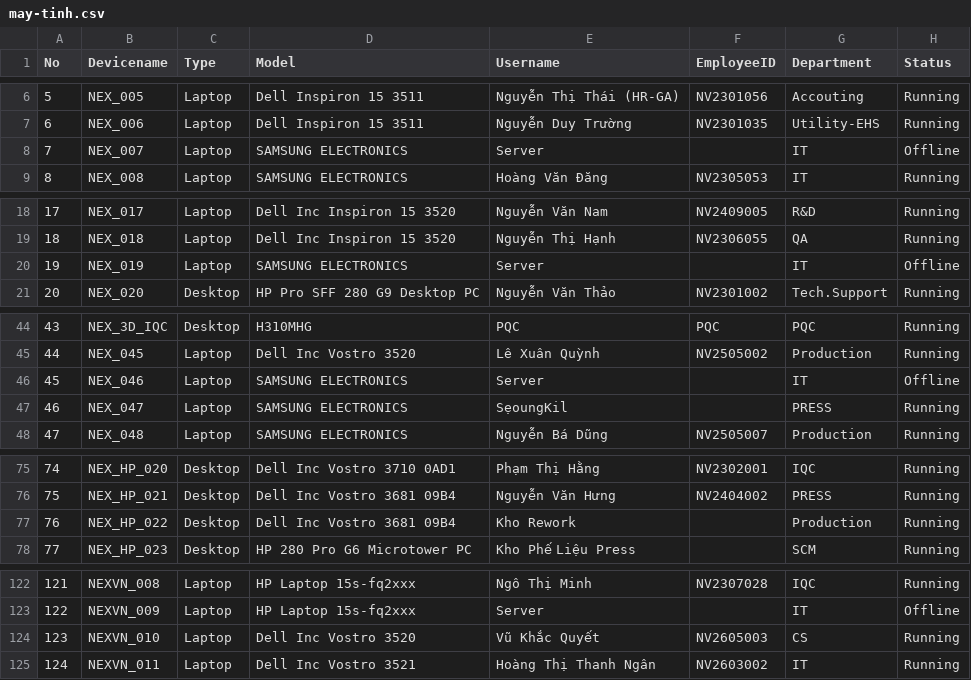
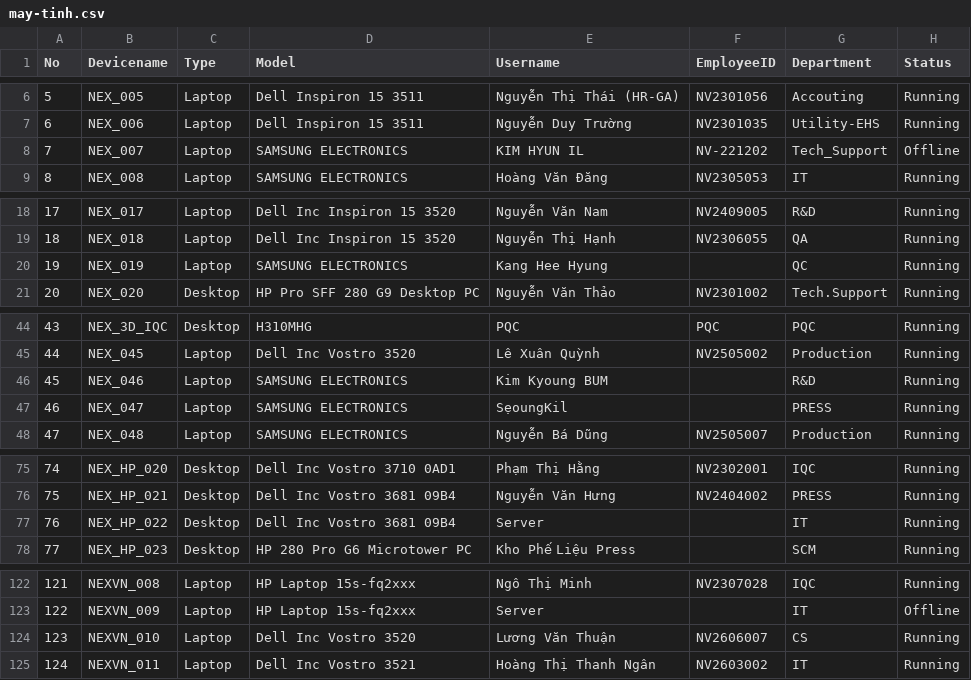
Before and after one commit to ItHelpdesl/it-asset-dashboard, a CSV file: may-tinh.csv, drawn as a sheet; only a part is shown, gaps mark what is left out.

Commit message:
Add files via upload

```diff
--- a/may-tinh.csv
+++ b/may-tinh.csv
@@ -7,3 +7,3 @@
 6,NEX_006,Laptop,Dell Inspiron 15 3511,Nguyễn Duy Trường,NV2301035,Utility-EHS,Running
-7,NEX_007,Laptop,SAMSUNG ELECTRONICS ,Server,,IT,Offline
+7,NEX_007,Laptop,SAMSUNG ELECTRONICS ,KIM HYUN IL,NV-221202,Tech_Support,Offline
 8,NEX_008,Laptop,SAMSUNG ELECTRONICS ,Hoàng Văn Đăng ,NV2305053,IT,Running
@@ -19,3 +19,3 @@
 18,NEX_018,Laptop,Dell Inc Inspiron 15 3520, Nguyễn Thị Hạnh,NV2306055, QA,Running
-19,NEX_019,Laptop,SAMSUNG ELECTRONICS ,Server,,IT,Offline
+19,NEX_019,Laptop,SAMSUNG ELECTRONICS ,Kang Hee Hyung,,QC,Running
 20,NEX_020,Desktop,HP Pro SFF 280 G9 Desktop PC,Nguyễn Văn Thảo,NV2301002,Tech.Support,Running
@@ -45,3 +45,3 @@
 44,NEX_045,Laptop,Dell Inc Vostro 3520,Lê Xuân Quỳnh,NV2505002,Production,Running
-45,NEX_046,Laptop,SAMSUNG ELECTRONICS,Server,,IT,Offline
+45,NEX_046,Laptop,SAMSUNG ELECTRONICS,Kim Kyoung BUM,,R&D,Running
 46,NEX_047,Laptop,SAMSUNG ELECTRONICS,SẹoungKil,,PRESS,Running
@@ -76,3 +76,3 @@
 75,NEX_HP_021,Desktop,Dell Inc Vostro 3681 09B4,Nguyễn Văn Hưng,NV2404002,PRESS,Running
-76,NEX_HP_022,Desktop,Dell Inc Vostro 3681 09B4,Kho Rework ,,Production,Running
+76,NEX_HP_022,Desktop,Dell Inc Vostro 3681 09B4,Server,,IT,Running
 77,NEX_HP_023,Desktop, HP 280 Pro G6 Microtower PC,Kho Phế Liệu Press,,SCM,Running
@@ -123,3 +123,3 @@
 122,NEXVN_009,Laptop,HP Laptop 15s-fq2xxx,Server,,IT,Offline
-123,NEXVN_010,Laptop,Dell Inc Vostro 3520,Vũ Khắc Quyết,"	NV2605003",CS,Running
+123,NEXVN_010,Laptop,Dell Inc Vostro 3520,Lương Văn Thuận,"	NV2606007",CS,Running
 124,NEXVN_011,Laptop,Dell Inc Vostro 3521,Hoàng Thị Thanh Ngân,NV2603002,IT,Running
```
